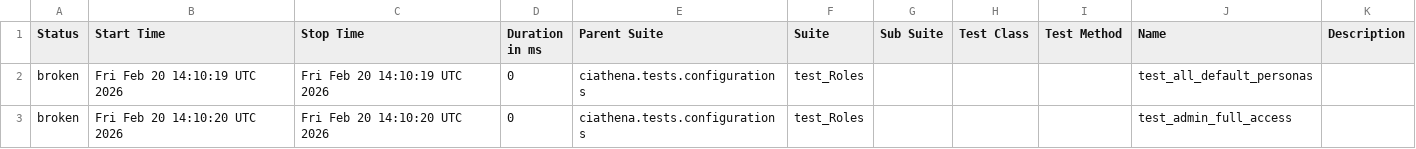
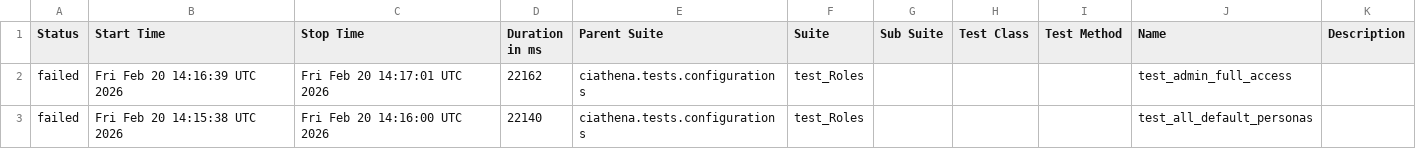
Before and after one commit to harimulaguri9/ciAthena_testone, a CSV file: data/suites.csv, drawn as a sheet.

```diff
--- a/data/suites.csv
+++ b/data/suites.csv
@@ -1,3 +1,3 @@
 "Status","Start Time","Stop Time","Duration in ms","Parent Suite","Suite","Sub Suite","Test Class","Test Method","Name","Description"
-"broken","Fri Feb 20 14:10:19 UTC 2026","Fri Feb 20 14:10:19 UTC 2026","0","ciathena.tests.configurations","test_Roles","","","","test_all_default_personas",""
-"broken","Fri Feb 20 14:10:20 UTC 2026","Fri Feb 20 14:10:20 UTC 2026","0","ciathena.tests.configurations","test_Roles","","","","test_admin_full_access",""
+"failed","Fri Feb 20 14:16:39 UTC 2026","Fri Feb 20 14:17:01 UTC 2026","22162","ciathena.tests.configurations","test_Roles","","","","test_admin_full_access",""
+"failed","Fri Feb 20 14:15:38 UTC 2026","Fri Feb 20 14:16:00 UTC 2026","22140","ciathena.tests.configurations","test_Roles","","","","test_all_default_personas",""
```
Also changed, not shown: 33 other files.
